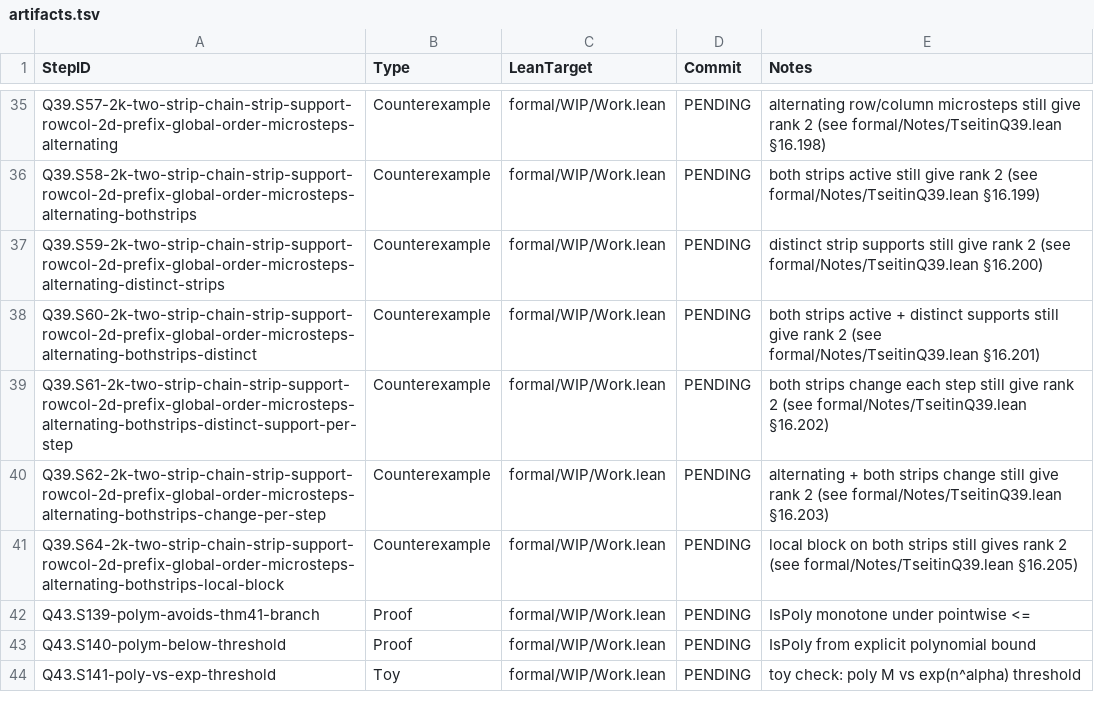
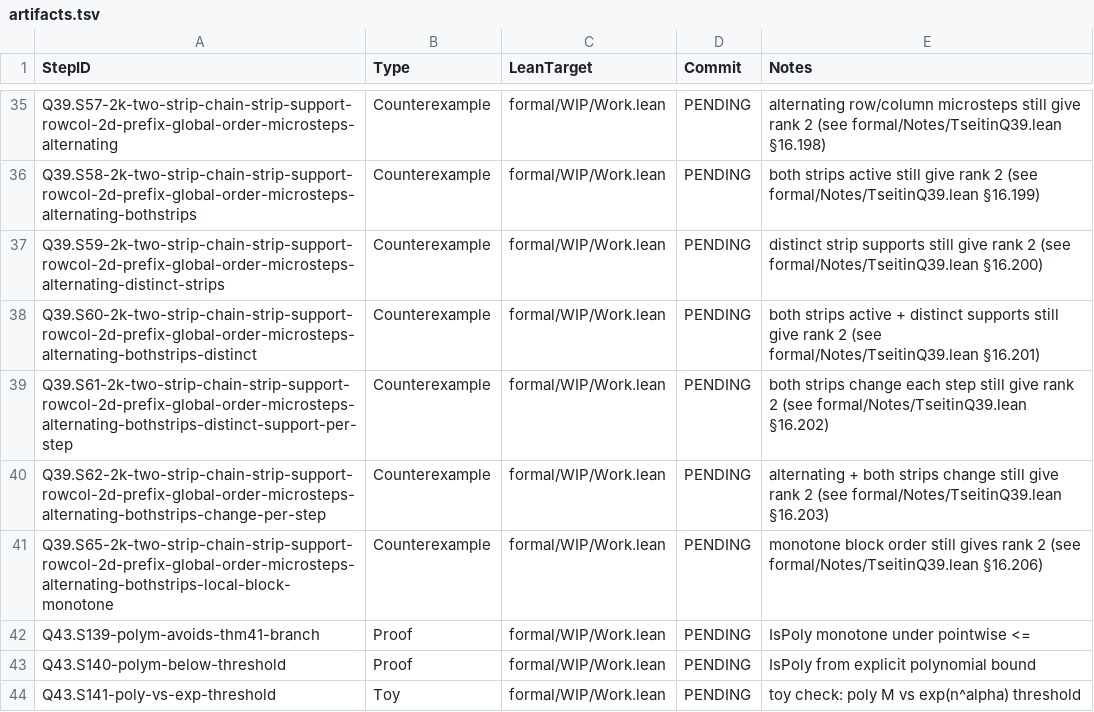
Before and after one commit to Xopoko/Experiment-26_P_vs_NP, a TSV file: docs/artifacts.tsv, drawn as a sheet; only a part is shown, gaps mark what is left out.

Commit message:
Q39.S65-2k-two-strip-chain-strip-support-rowcol-2d-prefix-global-order-microsteps-alternating-bothstrips-local-block-monotone: Counterexample — monotone blocks keep rank 2

```diff
--- a/docs/artifacts.tsv
+++ b/docs/artifacts.tsv
@@ -40,3 +40,3 @@ Q39.S61-2k-two-strip-chain-strip-support-rowcol-2d-prefix-global-order-microstep
 Q39.S62-2k-two-strip-chain-strip-support-rowcol-2d-prefix-global-order-microsteps-alternating-bothstrips-change-per-step	Counterexample	formal/WIP/Work.lean	PENDING	alternating + both strips change still give rank 2 (see formal/Notes/TseitinQ39.lean §16.203)
-Q39.S64-2k-two-strip-chain-strip-support-rowcol-2d-prefix-global-order-microsteps-alternating-bothstrips-local-block	Counterexample	formal/WIP/Work.lean	PENDING	local block on both strips still gives rank 2 (see formal/Notes/TseitinQ39.lean §16.205)
+Q39.S65-2k-two-strip-chain-strip-support-rowcol-2d-prefix-global-order-microsteps-alternating-bothstrips-local-block-monotone	Counterexample	formal/WIP/Work.lean	PENDING	monotone block order still gives rank 2 (see formal/Notes/TseitinQ39.lean §16.206)
 Q43.S139-polym-avoids-thm41-branch	Proof	formal/WIP/Work.lean	PENDING	IsPoly monotone under pointwise <=
```
Also changed, not shown: 4 other files.
